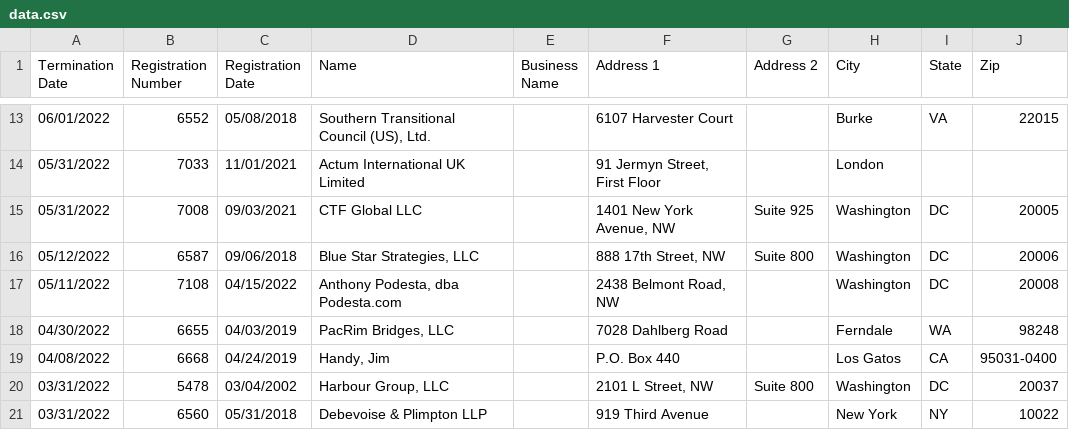
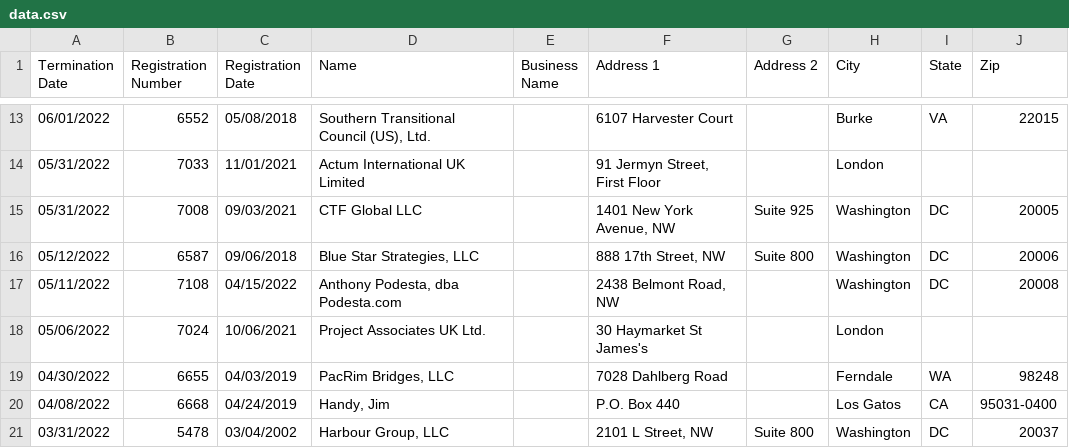
Before and after one commit to markschaver/FARA-Terminated, a CSV file: data.csv, drawn as a sheet; only a part is shown, gaps mark what is left out; the shorter side is filled out with more unchanged rows.

Commit message:
Flat: latest data (2022-12-11T08:23:48.372Z) {   "date": "2022-12-11T08:23:48.372Z",   "files": [     {       "name": "data.csv",       "deltaBytes": 6236,       "source": "https://efile.fara.gov/api/v1/Registrants/csv/Terminated"     }   ] }

```diff
--- a/data.csv
+++ b/data.csv
@@ -17,2 +17,3 @@
 "05/11/2022","7108","04/15/2022","Anthony Podesta, dba Podesta.com","","2438 Belmont Road, NW","","Washington","DC","20008"
+"05/06/2022","7024","10/06/2021","Project Associates UK Ltd.","","30 Haymarket St James's","","London","",""
 "04/30/2022","6655","04/03/2019","PacRim Bridges, LLC","","7028 Dahlberg Road","","Ferndale","WA","98248"
```
